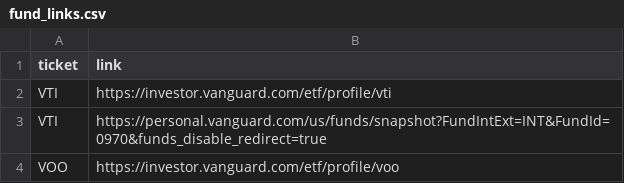
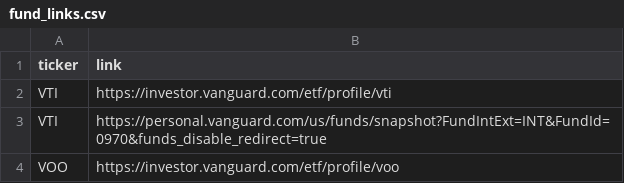
Before and after one commit to KamarajuKusumanchi/market_data, a CSV file: funds/fund_links.csv, drawn as a sheet.

```diff
--- a/funds/fund_links.csv
+++ b/funds/fund_links.csv
@@ -1,2 +1,2 @@
-ticket, link
+ticker, link
 VTI, https://investor.vanguard.com/etf/profile/vti
```
Also changed, not shown: company_details/company_names.csv.
